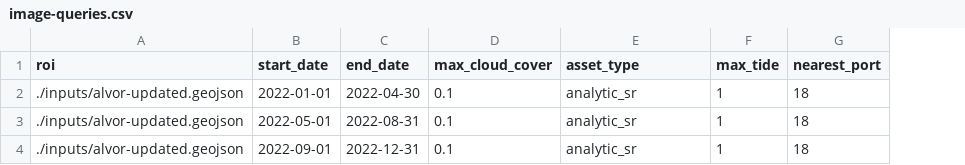
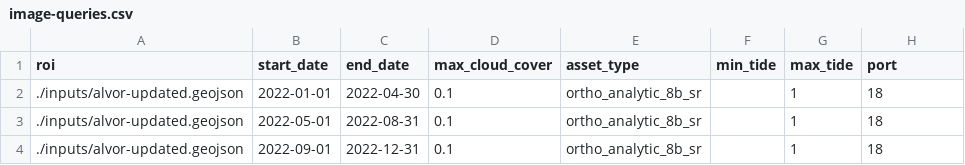
Before and after one commit to MarcioFCMartins/planet_img_pipeline, a CSV file: inputs/image-queries.csv, drawn as a sheet; addresses are those after the commit; the diff names each change by its address in the sheet, - before the commit and + after, or states it on an @@ line.

```diff
--- a/inputs/image-queries.csv
+++ b/inputs/image-queries.csv
+column F (min_tide), empty
-H1: nearest_port
+H1: port
-E2:E4 (asset_type): analytic_sr
+E2:E4 (asset_type): ortho_analytic_8b_sr
```
Also changed, not shown: 3 other files.
